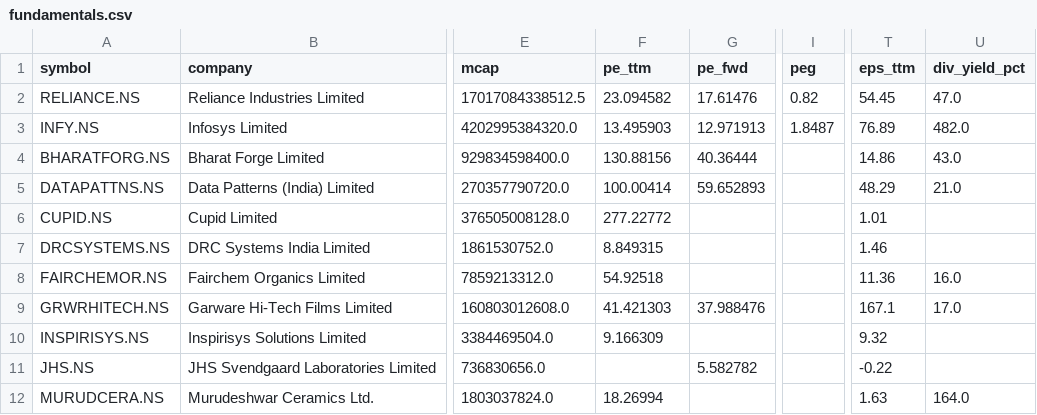
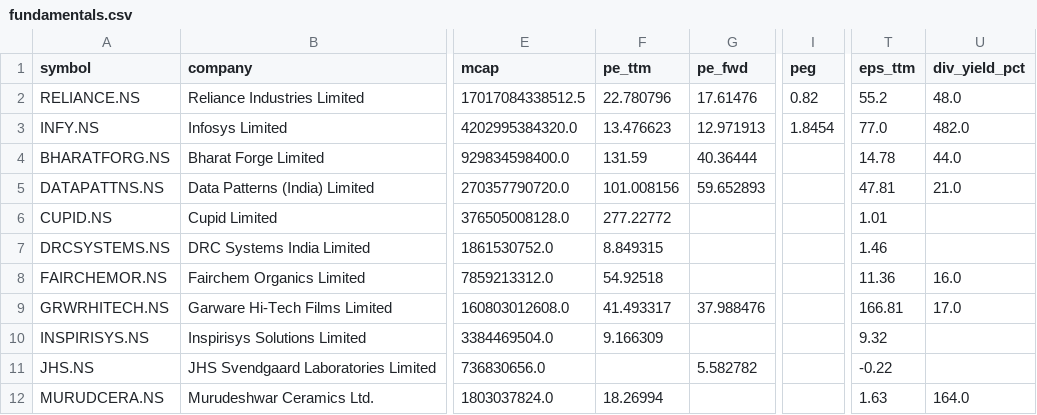
Before and after one commit to cogit0erg0sum/mgb-cockpit, a CSV file: app/data/fundamentals.csv, drawn as a sheet; only a part is shown, gaps mark what is left out; the diff covers the shown part only; the diff names each change by its address in the sheet, - before the commit and + after, or states it on an @@ line.

```diff
--- a/app/data/fundamentals.csv
+++ b/app/data/fundamentals.csv
-F2 (pe_ttm): 23.094582
+F2 (pe_ttm): 22.780796
-T2 (eps_ttm): 54.45
+T2 (eps_ttm): 55.2
-U2 (div_yield_pct): 47.0
+U2 (div_yield_pct): 48.0
-F3 (pe_ttm): 13.495903
+F3 (pe_ttm): 13.476623
-I3 (peg): 1.8487
+I3 (peg): 1.8454
-T3 (eps_ttm): 76.89
+T3 (eps_ttm): 77.0
-F4 (pe_ttm): 130.88156
+F4 (pe_ttm): 131.59
-T4 (eps_ttm): 14.86
+T4 (eps_ttm): 14.78
-U4 (div_yield_pct): 43.0
+U4 (div_yield_pct): 44.0
-F5 (pe_ttm): 100.00414
+F5 (pe_ttm): 101.008156
-T5 (eps_ttm): 48.29
+T5 (eps_ttm): 47.81
-F9 (pe_ttm): 41.421303
+F9 (pe_ttm): 41.493317
-T9 (eps_ttm): 167.1
+T9 (eps_ttm): 166.81
```
Also changed, not shown: 29 edited cells elsewhere in this file, app/data/dashboard.csv.
